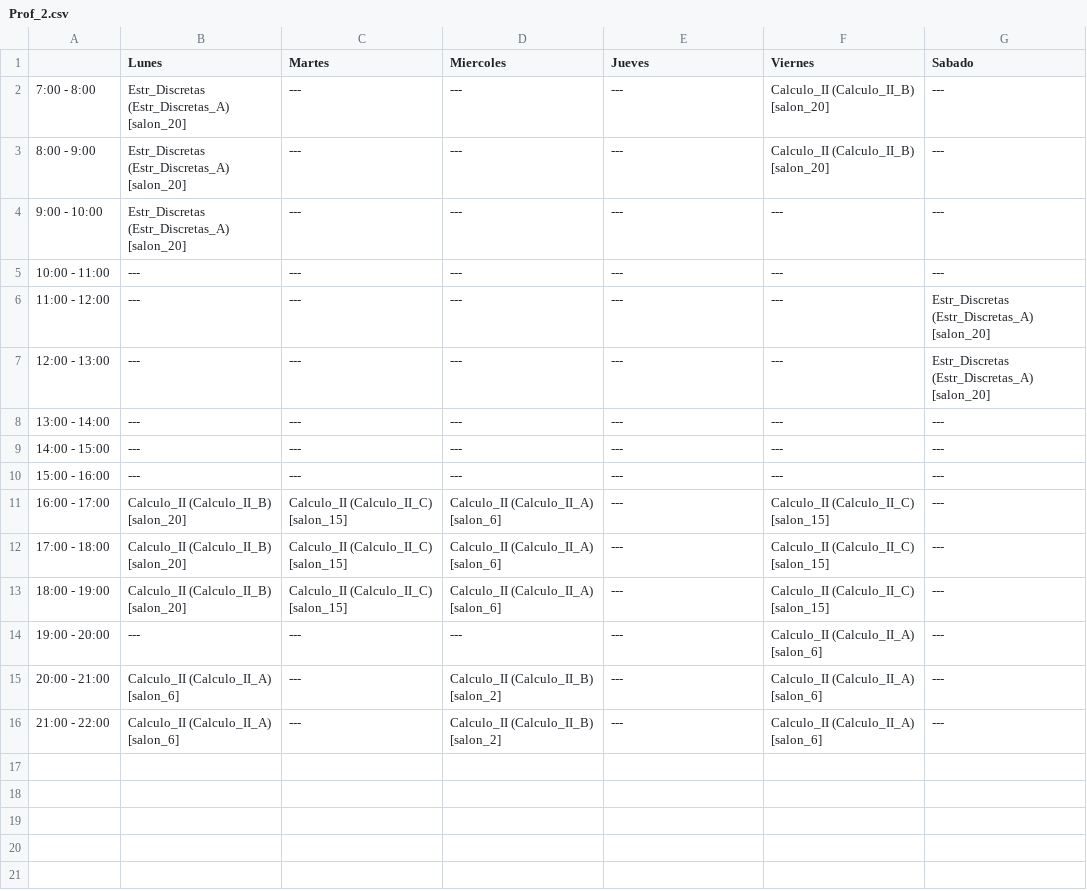
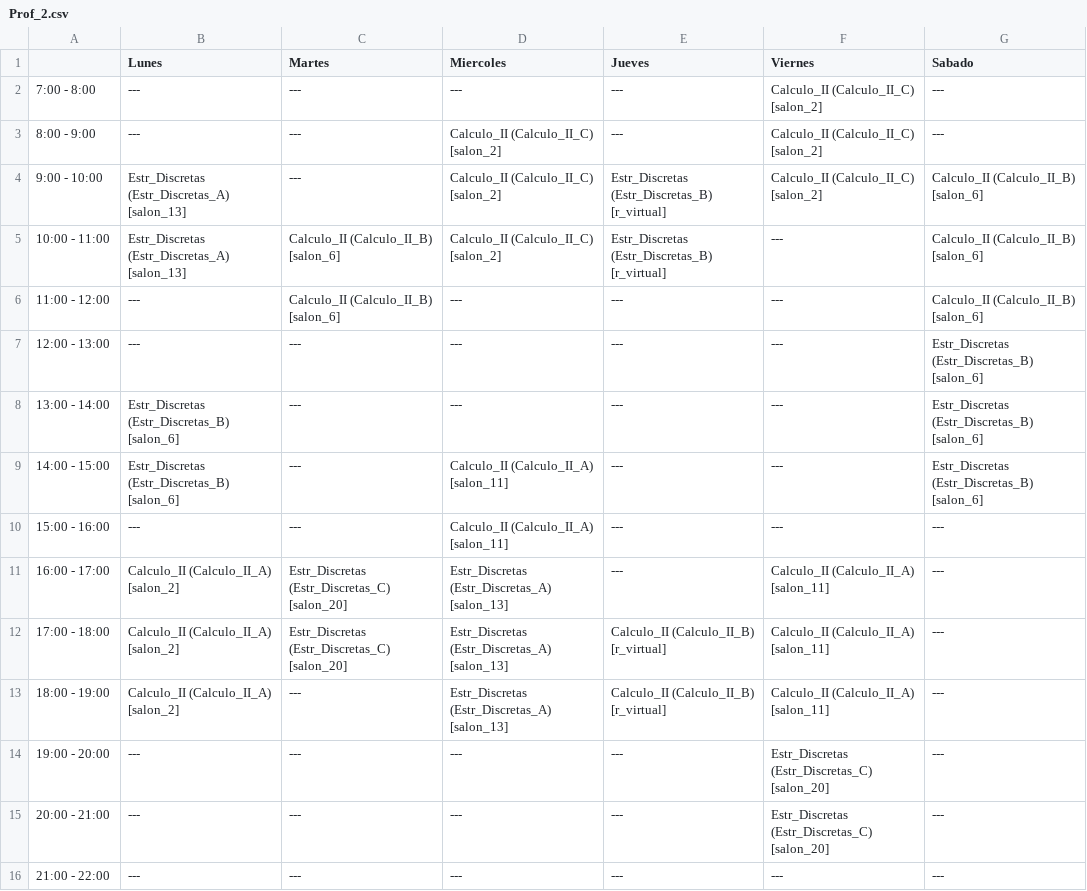
Before and after one commit to Marchitroll/uctp, a CSV file: horarios_pequena/MIP/profesores/Prof_2.csv, drawn as a sheet.

```diff
--- a/horarios_pequena/MIP/profesores/Prof_2.csv
+++ b/horarios_pequena/MIP/profesores/Prof_2.csv
@@ -1,16 +1,16 @@
 ,Lunes,Martes,Miercoles,Jueves,Viernes,Sabado
-7:00 - 8:00,Estr_Discretas (Estr_Discretas_A) [salon_20],---,---,---,Calculo_II (Calculo_II_B) [salon_20],---
-8:00 - 9:00,Estr_Discretas (Estr_Discretas_A) [salon_20],---,---,---,Calculo_II (Calculo_II_B) [salon_20],---
-9:00 - 10:00,Estr_Discretas (Estr_Discretas_A) [salon_20],---,---,---,---,---
-10:00 - 11:00,---,---,---,---,---,---
-11:00 - 12:00,---,---,---,---,---,Estr_Discretas (Estr_Discretas_A) [salon_20]
-12:00 - 13:00,---,---,---,---,---,Estr_Discretas (Estr_Discretas_A) [salon_20]
-13:00 - 14:00,---,---,---,---,---,---
-14:00 - 15:00,---,---,---,---,---,---
-15:00 - 16:00,---,---,---,---,---,---
-16:00 - 17:00,Calculo_II (Calculo_II_B) [salon_20],Calculo_II (Calculo_II_C) [salon_15],Calculo_II (Calculo_II_A) [salon_6],---,Calculo_II (Calculo_II_C) [salon_15],---
-17:00 - 18:00,Calculo_II (Calculo_II_B) [salon_20],Calculo_II (Calculo_II_C) [salon_15],Calculo_II (Calculo_II_A) [salon_6],---,Calculo_II (Calculo_II_C) [salon_15],---
-18:00 - 19:00,Calculo_II (Calculo_II_B) [salon_20],Calculo_II (Calculo_II_C) [salon_15],Calculo_II (Calculo_II_A) [salon_6],---,Calculo_II (Calculo_II_C) [salon_15],---
-19:00 - 20:00,---,---,---,---,Calculo_II (Calculo_II_A) [salon_6],---
-20:00 - 21:00,Calculo_II (Calculo_II_A) [salon_6],---,Calculo_II (Calculo_II_B) [salon_2],---,Calculo_II (Calculo_II_A) [salon_6],---
-21:00 - 22:00,Calculo_II (Calculo_II_A) [salon_6],---,Calculo_II (Calculo_II_B) [salon_2],---,Calculo_II (Calculo_II_A) [salon_6],---
+7:00 - 8:00,---,---,---,---,Calculo_II (Calculo_II_C) [salon_2],---
+8:00 - 9:00,---,---,Calculo_II (Calculo_II_C) [salon_2],---,Calculo_II (Calculo_II_C) [salon_2],---
+9:00 - 10:00,Estr_Discretas (Estr_Discretas_A) [salon_13],---,Calculo_II (Calculo_II_C) [salon_2],Estr_Discretas (Estr_Discretas_B) [r_virtual],Calculo_II (Calculo_II_C) [salon_2],Calculo_II (Calculo_II_B) [salon_6]
+10:00 - 11:00,Estr_Discretas (Estr_Discretas_A) [salon_13],Calculo_II (Calculo_II_B) [salon_6],Calculo_II (Calculo_II_C) [salon_2],Estr_Discretas (Estr_Discretas_B) [r_virtual],---,Calculo_II (Calculo_II_B) [salon_6]
+11:00 - 12:00,---,Calculo_II (Calculo_II_B) [salon_6],---,---,---,Calculo_II (Calculo_II_B) [salon_6]
+12:00 - 13:00,---,---,---,---,---,Estr_Discretas (Estr_Discretas_B) [salon_6]
+13:00 - 14:00,Estr_Discretas (Estr_Discretas_B) [salon_6],---,---,---,---,Estr_Discretas (Estr_Discretas_B) [salon_6]
+14:00 - 15:00,Estr_Discretas (Estr_Discretas_B) [salon_6],---,Calculo_II (Calculo_II_A) [salon_11],---,---,Estr_Discretas (Estr_Discretas_B) [salon_6]
+15:00 - 16:00,---,---,Calculo_II (Calculo_II_A) [salon_11],---,---,---
+16:00 - 17:00,Calculo_II (Calculo_II_A) [salon_2],Estr_Discretas (Estr_Discretas_C) [salon_20],Estr_Discretas (Estr_Discretas_A) [salon_13],---,Calculo_II (Calculo_II_A) [salon_11],---
+17:00 - 18:00,Calculo_II (Calculo_II_A) [salon_2],Estr_Discretas (Estr_Discretas_C) [salon_20],Estr_Discretas (Estr_Discretas_A) [salon_13],Calculo_II (Calculo_II_B) [r_virtual],Calculo_II (Calculo_II_A) [salon_11],---
+18:00 - 19:00,Calculo_II (Calculo_II_A) [salon_2],---,Estr_Discretas (Estr_Discretas_A) [salon_13],Calculo_II (Calculo_II_B) [r_virtual],Calculo_II (Calculo_II_A) [salon_11],---
+19:00 - 20:00,---,---,---,---,Estr_Discretas (Estr_Discretas_C) [salon_20],---
+20:00 - 21:00,---,---,---,---,Estr_Discretas (Estr_Discretas_C) [salon_20],---
+21:00 - 22:00,---,---,---,---,---,---
```
Also changed, not shown: horarios_pequena/MIP/ciclo_Nivel_03/camino_1.csv, horarios_pequena/MIP/ciclo_Nivel_03/camino_3.csv, 14 other files.
